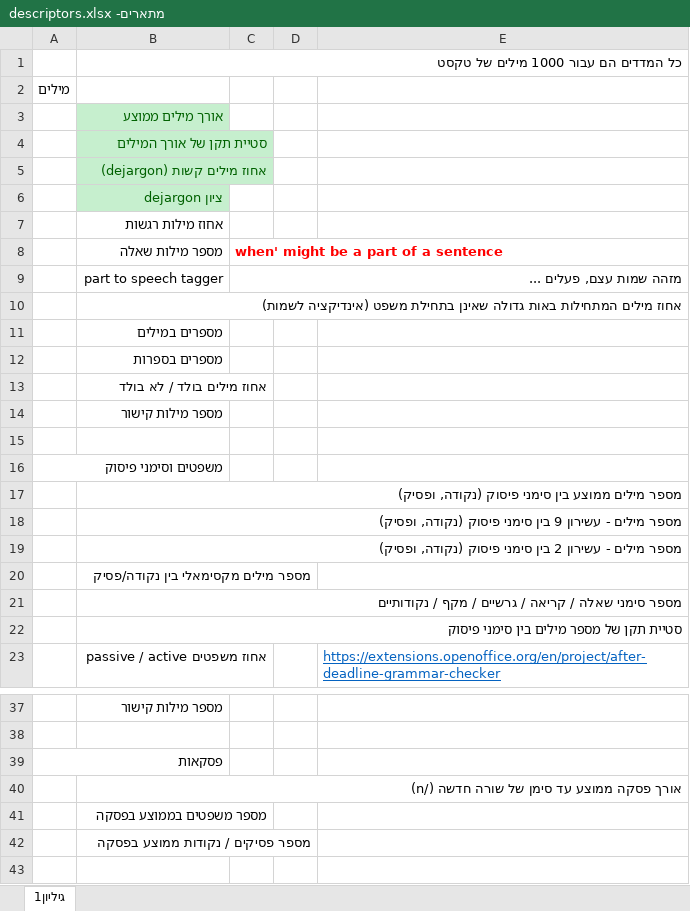
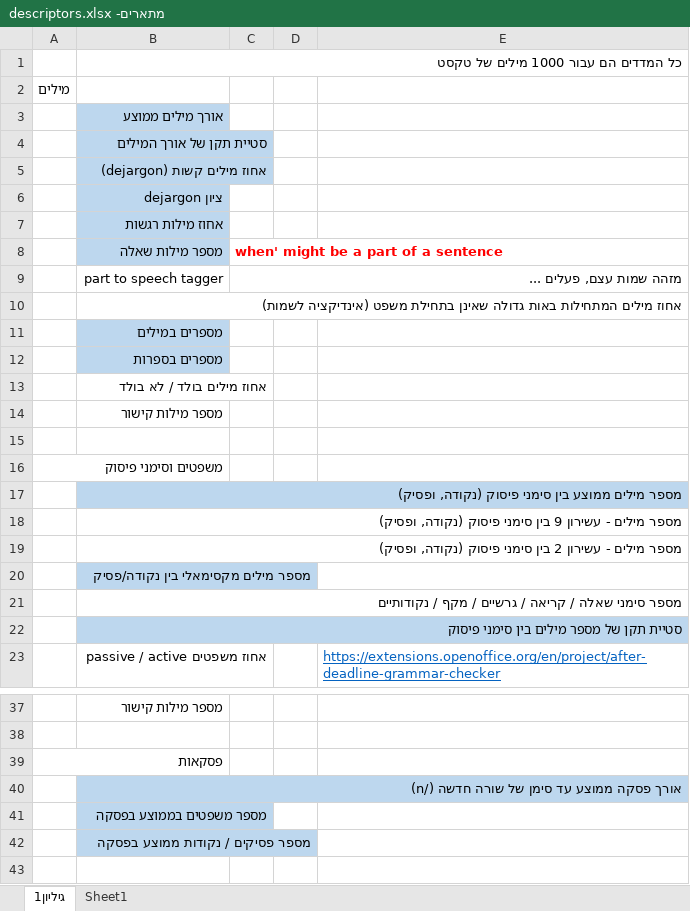
Before and after one commit to Chapnik13/AITextAnalysis, an Excel workbook: מתארים- descriptors.xlsx, sheet גיליון1, drawn as a sheet; only a part is shown, gaps mark what is left out; values as stored, in another font and other column widths than the file's, no borders; the diff names each change by its address in the sheet, - before the commit and + after, or states it on an @@ line.

```diff
--- a/מתארים- descriptors.xlsx (sheet גיליון1)
+++ b/מתארים- descriptors.xlsx (sheet גיליון1)
+sheet tab: Sheet1
@@ B3:B6 fill: #C6EFCE → #BDD7EE, text colour: #006100 → black @@
-B7:B8 fill: none
+B7:B8 fill: #BDD7EE
-B11:B12 fill: none
+B11:B12 fill: #BDD7EE
-B17 fill: none
+B17 fill: #BDD7EE
-B20 fill: none
+B20 fill: #BDD7EE
-B22 fill: none
+B22 fill: #BDD7EE
-B40:B42 fill: none
+B40:B42 fill: #BDD7EE
```
Also changed, not shown: 6 other files.
